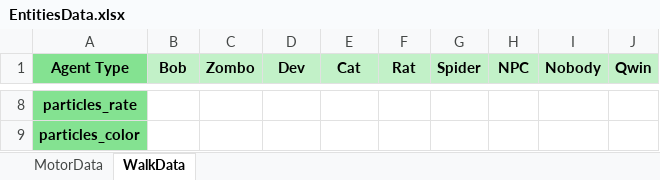
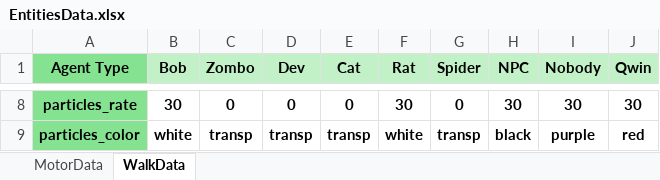
Before and after one commit to louisaiva/subrunner, an Excel workbook: Assets/Resources/datasheets/EntitiesData.xlsx, sheet WalkData, drawn as a sheet; only a part is shown, gaps mark what is left out; values as stored, in another font and other column widths than the file's, no borders; the diff covers the shown part only; the diff names each change by its address in the sheet, - before the commit and + after, or states it on an @@ line.

Commit message:
(#274.2) WalkCapacity rework completed :D

```diff
--- a/Assets/Resources/datasheets/EntitiesData.xlsx (sheet WalkData)
+++ b/Assets/Resources/datasheets/EntitiesData.xlsx (sheet WalkData)
-B8 (Bob): (empty)
+B8 (Bob): 30
-C8 (Zombo): (empty)
+C8 (Zombo): 0
-D8 (Dev): (empty)
+D8 (Dev): 0
-E8 (Cat): (empty)
+E8 (Cat): 0
-F8 (Rat): (empty)
+F8 (Rat): 30
-G8 (Spider): (empty)
+G8 (Spider): 0
-H8 (NPC): (empty)
+H8 (NPC): 30
-I8 (Nobody): (empty)
+I8 (Nobody): 30
-J8 (Qwin): (empty)
+J8 (Qwin): 30
-B9 (Bob): (empty)
+B9 (Bob): white
-C9 (Zombo): (empty)
+C9 (Zombo): transp
-D9 (Dev): (empty)
+D9 (Dev): transp
-E9 (Cat): (empty)
+E9 (Cat): transp
-F9 (Rat): (empty)
+F9 (Rat): white
-G9 (Spider): (empty)
+G9 (Spider): transp
-H9 (NPC): (empty)
+H9 (NPC): black
-I9 (Nobody): (empty)
+I9 (Nobody): purple
-J9 (Qwin): (empty)
+J9 (Qwin): red
```
Also changed, not shown: 26 edited cells elsewhere in this sheet, 40 other files.
